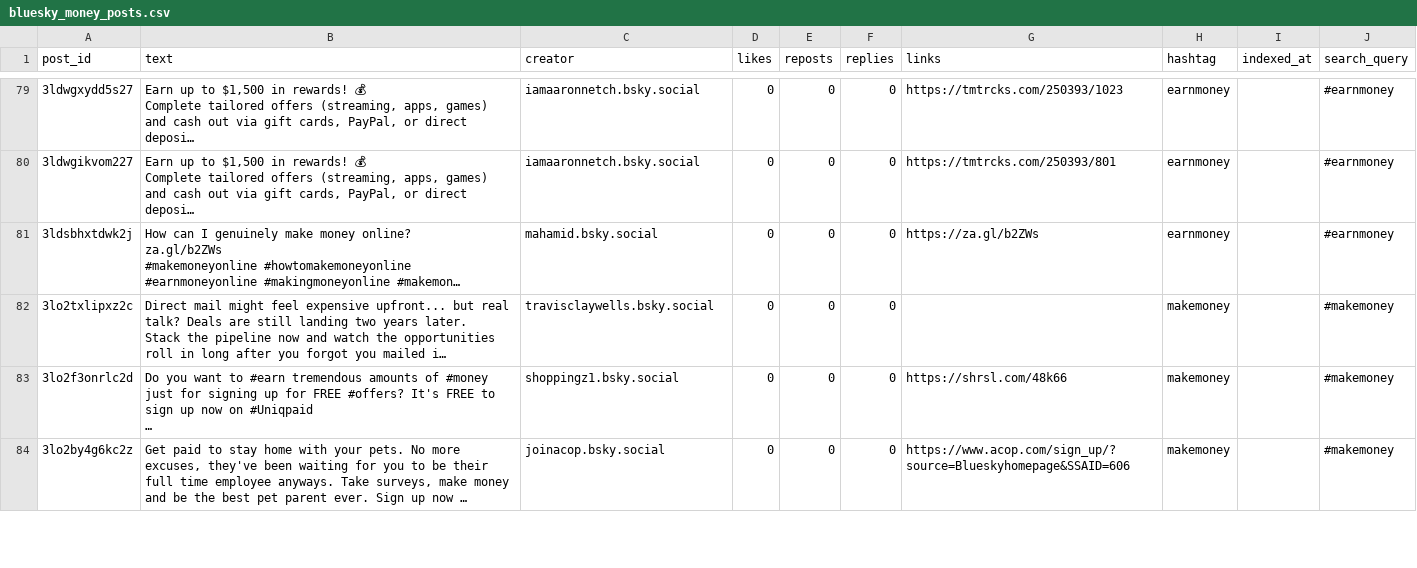
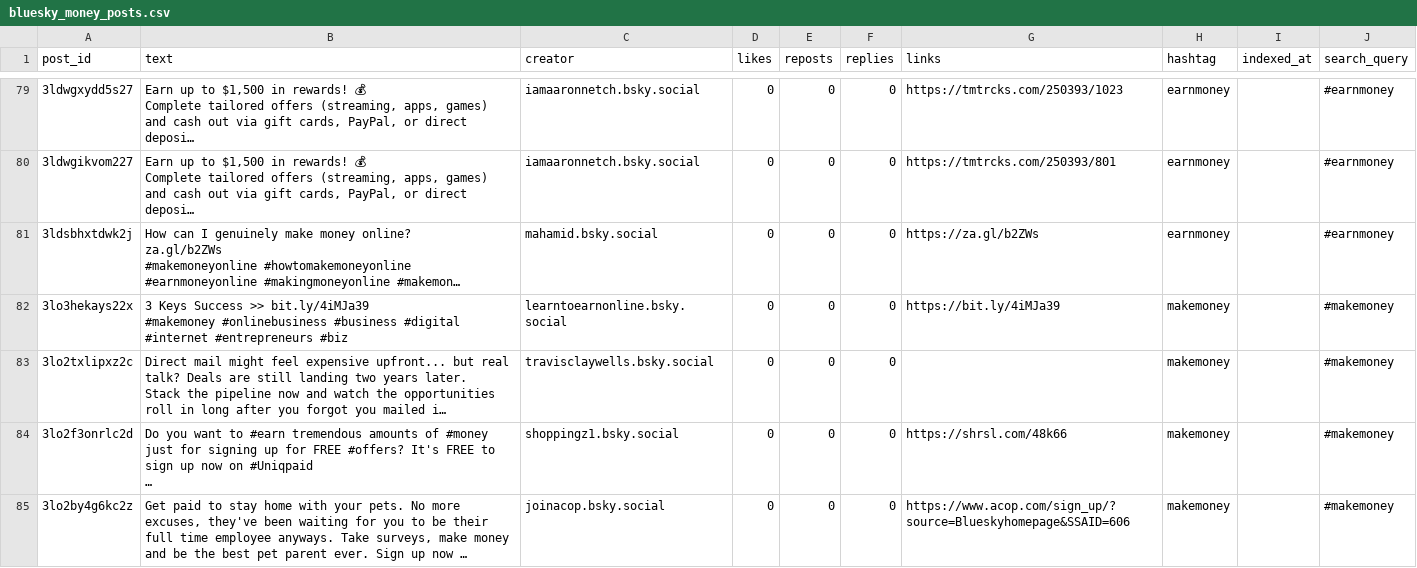
Before and after one commit to ethan-yz-hao/bluesky-labeler, a CSV file: bluesky-assign3/bluesky_money_posts.csv, drawn as a sheet; only a part is shown, gaps mark what is left out; long unchanged cells end in …; ↵ is a line break in a cell; the diff names each change by its address in the sheet, - before the commit and + after, or states it on an @@ line.

```diff
--- a/bluesky-assign3/bluesky_money_posts.csv
+++ b/bluesky-assign3/bluesky_money_posts.csv
+row 82: 3lo3hekays22x | 3 Keys Success >> bit.ly/4iMJa39 ↵ #makemoney #onlinebusiness #business #digital #internet #entrepreneurs #biz | learntoearnonline.bsky.social | 0 | 0 | 0 | https://bit.ly/4iMJa39 | makemoney |  | #makemoney
```
Also changed, not shown: bluesky-assign3/intermediate_labeled_money_posts.csv, bluesky-assign3/money_error.csv, 6 other files.
